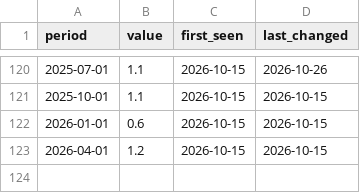
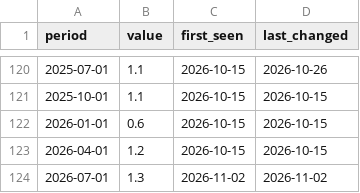
Before and after one commit to NithinMantena/global-macro-dashboard, a CSV file: data/observations/EA.G1.csv, drawn as a sheet; only a part is shown, gaps mark what is left out; the diff names each change by its address in the sheet, - before the commit and + after, or states it on an @@ line.

```diff
--- a/data/observations/EA.G1.csv
+++ b/data/observations/EA.G1.csv
+row 124: 2026-07-01 | 1.3 | 2026-11-02 | 2026-11-02
```
Also changed, not shown: 3 other files.
